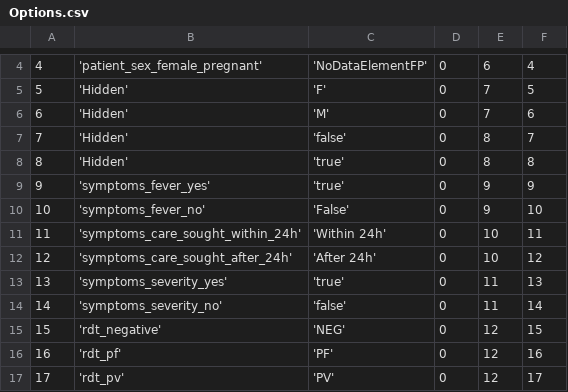
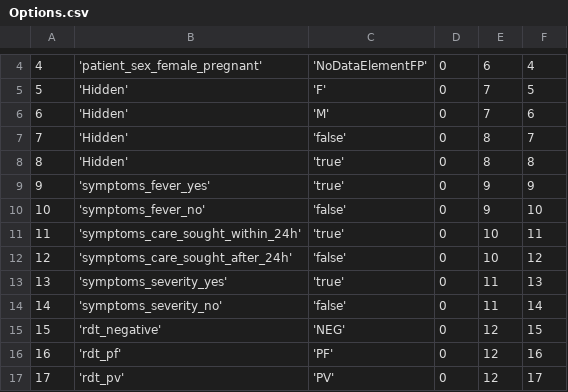
Before and after one commit to EyeSeeTea/pictureapp, a CSV file: app/src/myanmar/assets/Options.csv, drawn as a sheet; only a part is shown, gaps mark what is left out.

Commit message:
change symptoms_care_sough option codes (name for myanmar) to true and false for match with server

```diff
--- a/app/src/myanmar/assets/Options.csv
+++ b/app/src/myanmar/assets/Options.csv
@@ -9,5 +9,5 @@
 9;'symptoms_fever_yes';'true';0;9;9
-10;'symptoms_fever_no';'False';0;9;10
-11;'symptoms_care_sought_within_24h';'Within 24h';0;10;11
-12;'symptoms_care_sought_after_24h';'After 24h';0;10;12
+10;'symptoms_fever_no';'false';0;9;10
+11;'symptoms_care_sought_within_24h';'true';0;10;11
+12;'symptoms_care_sought_after_24h';'false';0;10;12
 13;'symptoms_severity_yes';'true';0;11;13
```
